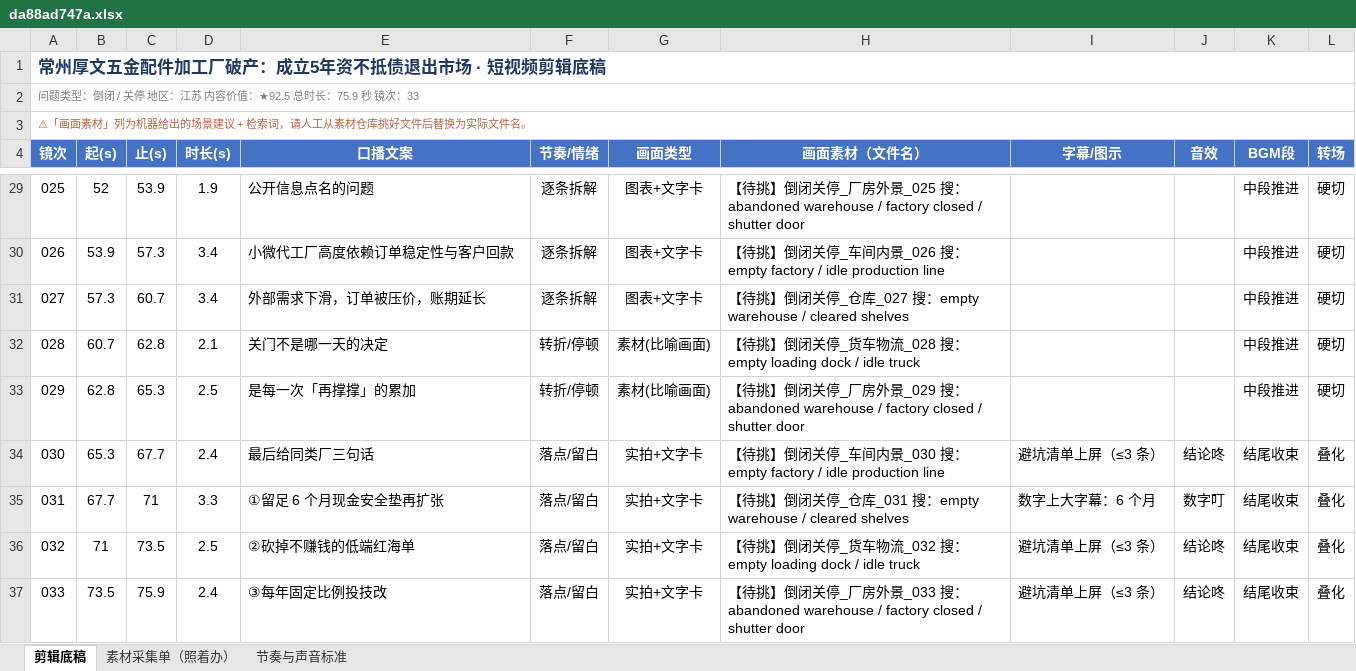
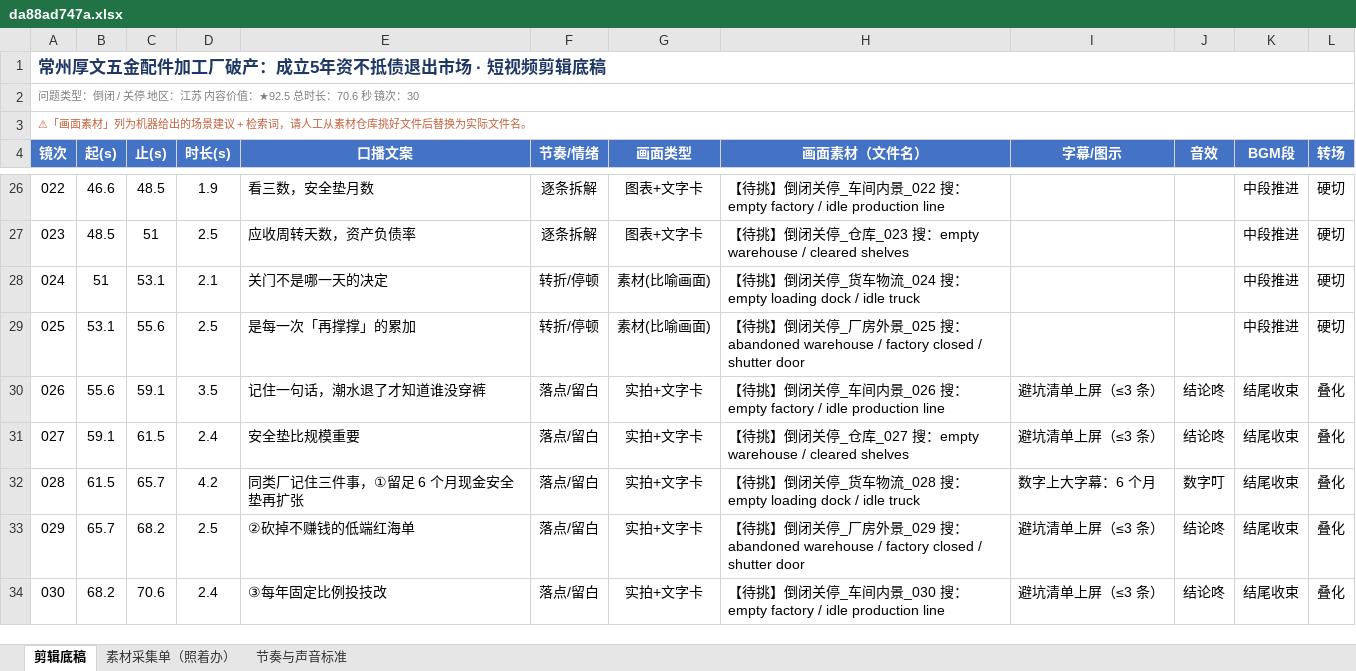
Before and after one commit to tedvong894/yrd-mfg-intel, an Excel workbook: workshop/da88ad747a.xlsx, sheet 剪辑底稿, drawn as a sheet; only a part is shown, gaps mark what is left out; values as stored, in another font and other column widths than the file's, no borders; removed rows and columns are numbered as before the commit, all else as after; the diff covers the shown part only; the diff names each change by its address in the sheet, - before the commit and + after, or states it on an @@ line.

```diff
--- a/workshop/da88ad747a.xlsx (sheet 剪辑底稿)
+++ b/workshop/da88ad747a.xlsx (sheet 剪辑底稿)
@@ column A (镜次) renumbered from row 2 down @@
-B26 (起(s)): 52
+B26 (起(s)): 46.6
-C26 (止(s)): 53.9
+C26 (止(s)): 48.5
-E26 (口播文案): 公开信息点名的问题
+E26 (口播文案): 看三数，安全垫月数
-H26 (画面素材（文件名）): …停_厂房外景_025 搜：abandoned warehouse / factory closed / shutter door
+H26 (画面素材（文件名）): …停_车间内景_022 搜：empty factory / idle production line
-row 30: 026 | 53.9 | 57.3 | 3.4 | 小微代工厂高度依赖订单稳定性与客户回款 | 逐条拆解 | 图表+文字卡 | 【待挑】倒闭关停_车间内景_026 搜：empty factory / idle production line |  |  | 中段推进 | 硬切
-B27 (起(s)): 57.3
+B27 (起(s)): 48.5
-C27 (止(s)): 60.7
+C27 (止(s)): 51
-D27 (时长(s)): 3.4
+D27 (时长(s)): 2.5
-E27 (口播文案): 外部需求下滑，订单被压价，账期延长
+E27 (口播文案): 应收周转天数，资产负债率
-H27 (画面素材（文件名）): …仓库_027 搜：…
+H27 (画面素材（文件名）): …仓库_023 搜：…
-B28 (起(s)): 60.7
+B28 (起(s)): 51
-C28 (止(s)): 62.8
+C28 (止(s)): 53.1
-H28 (画面素材（文件名）): …货车物流_028 搜：empty loading…
+H28 (画面素材（文件名）): …货车物流_024 搜：empty loading…
-B29 (起(s)): 62.8
+B29 (起(s)): 53.1
-C29 (止(s)): 65.3
+C29 (止(s)): 55.6
-H29 (画面素材（文件名）): …外景_029 搜：…
+H29 (画面素材（文件名）): …外景_025 搜：…
+row 30: 026 | 55.6 | 59.1 | 3.5 | 记住一句话，潮水退了才知道谁没穿裤 | 落点/留白 | 实拍+文字卡 | 【待挑】倒闭关停_车间内景_026 搜：empty factory / idle production line | 避坑清单上屏（≤3 条） | 结论咚 | 结尾收束 | 叠化
-B31 (起(s)): 65.3
+B31 (起(s)): 59.1
-C31 (止(s)): 67.7
+C31 (止(s)): 61.5
-E31 (口播文案): 最后给同类厂三句话
+E31 (口播文案): 安全垫比规模重要
-H31 (画面素材（文件名）): …停_车间内景_030 搜：empty factory / idle production line
+H31 (画面素材（文件名）): …停_仓库_027 搜：empty warehouse / cleared shelves
-B32 (起(s)): 67.7
+B32 (起(s)): 61.5
-C32 (止(s)): 71
+C32 (止(s)): 65.7
-D32 (时长(s)): 3.3
+D32 (时长(s)): 4.2
-E32 (口播文案): ①留足 6 个月现金安全垫再扩张
+E32 (口播文案): 同类厂记住三件事，①留足 6 个月现金安全垫再扩张
-H32 (画面素材（文件名）): …停_仓库_031 搜：empty warehouse / cleared shelves
+H32 (画面素材（文件名）): …停_货车物流_028 搜：empty loading dock / idle truck
-B33 (起(s)): 71
+B33 (起(s)): 65.7
-C33 (止(s)): 73.5
+C33 (止(s)): 68.2
-H33 (画面素材（文件名）): …闭关停_货车物流_032 搜：empty loading dock / idle truck
+H33 (画面素材（文件名）): …闭关停_厂房外景_029 搜：abandoned warehouse / factory closed / shutter door
-B34 (起(s)): 73.5
+B34 (起(s)): 68.2
-C34 (止(s)): 75.9
+C34 (止(s)): 70.6
-H34 (画面素材（文件名）): …停_厂房外景_033 搜：abandoned warehouse / factory closed / shutter door
+H34 (画面素材（文件名）): …停_车间内景_030 搜：empty factory / idle production line
```
Also changed, not shown: 4 added rows, 7 removed rows and 51 edited cells elsewhere in this sheet, sheet 素材采集单（照着办）.
